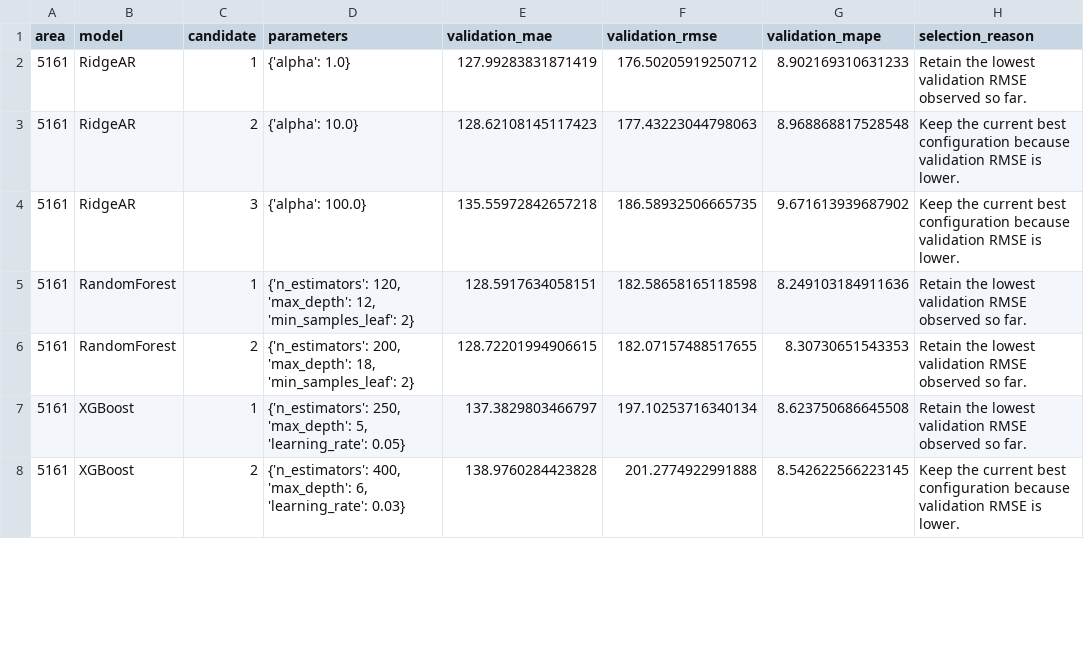
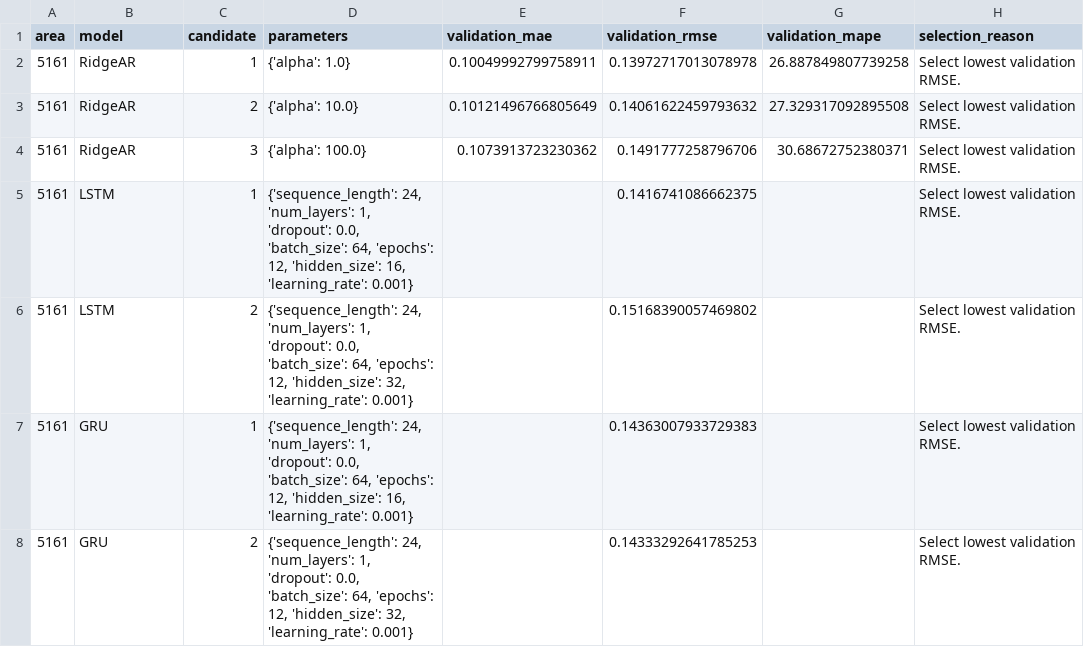
Before and after one commit to bianca255/mobile-network-traffic-forecasting, a CSV file: results/milan/tuning_experiments.csv, drawn as a sheet; only a part is shown; the diff covers the shown part only.

```diff
--- a/results/milan/tuning_experiments.csv
+++ b/results/milan/tuning_experiments.csv
@@ -1,8 +1,8 @@
 area,model,candidate,parameters,validation_mae,validation_rmse,validation_mape,selection_reason
-5161,RidgeAR,1,{'alpha': 1.0},127.99283831871419,176.50205919250712,8.902169310631233,Retain the lowest validation RMSE observed so far.
-5161,RidgeAR,2,{'alpha': 10.0},128.62108145117423,177.43223044798063,8.968868817528548,Keep the current best configuration because validation RMSE is lower.
-5161,RidgeAR,3,{'alpha': 100.0},135.55972842657218,186.58932506665735,9.671613939687902,Keep the current best configuration because validation RMSE is lower.
-5161,RandomForest,1,"{'n_estimators': 120, 'max_depth': 12, 'min_samples_leaf': 2}",128.5917634058151,182.58658165118598,8.249103184911636,Retain the lowest validation RMSE observed so far.
-5161,RandomForest,2,"{'n_estimators': 200, 'max_depth': 18, 'min_samples_leaf': 2}",128.72201994906615,182.07157488517655,8.30730651543353,Retain the lowest validation RMSE observed so far.
-5161,XGBoost,1,"{'n_estimators': 250, 'max_depth': 5, 'learning_rate': 0.05}",137.3829803466797,197.10253716340134,8.623750686645508,Retain the lowest validation RMSE observed so far.
-5161,XGBoost,2,"{'n_estimators': 400, 'max_depth': 6, 'learning_rate': 0.03}",138.9760284423828,201.2774922991888,8.542622566223145,Keep the current best configuration because validation RMSE is lower.
+5161,RidgeAR,1,{'alpha': 1.0},0.10049992799758911,0.13972717013078978,26.887849807739258,Select lowest validation RMSE.
+5161,RidgeAR,2,{'alpha': 10.0},0.10121496766805649,0.14061622459793632,27.329317092895508,Select lowest validation RMSE.
+5161,RidgeAR,3,{'alpha': 100.0},0.1073913723230362,0.1491777258796706,30.68672752380371,Select lowest validation RMSE.
+5161,LSTM,1,"{'sequence_length': 24, 'num_layers': 1, 'dropout': 0.0, 'batch_size': 64, 'epochs': 12, 'hidden_size': 16, 'learning_rate': 0.001}",,0.1416741086662375,,Select lowest validation RMSE.
+5161,LSTM,2,"{'sequence_length': 24, 'num_layers': 1, 'dropout': 0.0, 'batch_size': 64, 'epochs': 12, 'hidden_size': 32, 'learning_rate': 0.001}",,0.15168390057469802,,Select lowest validation RMSE.
+5161,GRU,1,"{'sequence_length': 24, 'num_layers': 1, 'dropout': 0.0, 'batch_size': 64, 'epochs': 12, 'hidden_size': 16, 'learning_rate': 0.001}",,0.14363007933729383,,Select lowest validation RMSE.
+5161,GRU,2,"{'sequence_length': 24, 'num_layers': 1, 'dropout': 0.0, 'batch_size': 64, 'epochs': 12, 'hidden_size': 32, 'learning_rate': 0.001}",,0.14333292641785253,,Select lowest validation RMSE.
```
Also changed, not shown: 72 edited cells elsewhere in this file, results/milan/model_results.csv, 16 other files.
